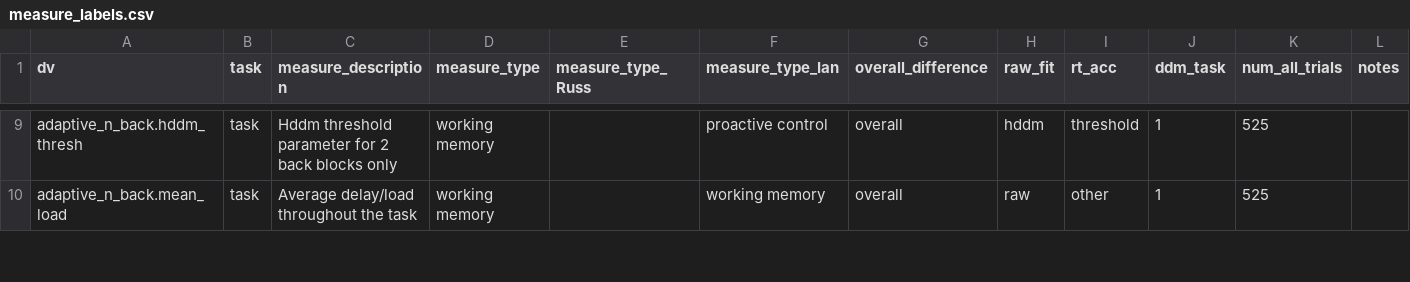
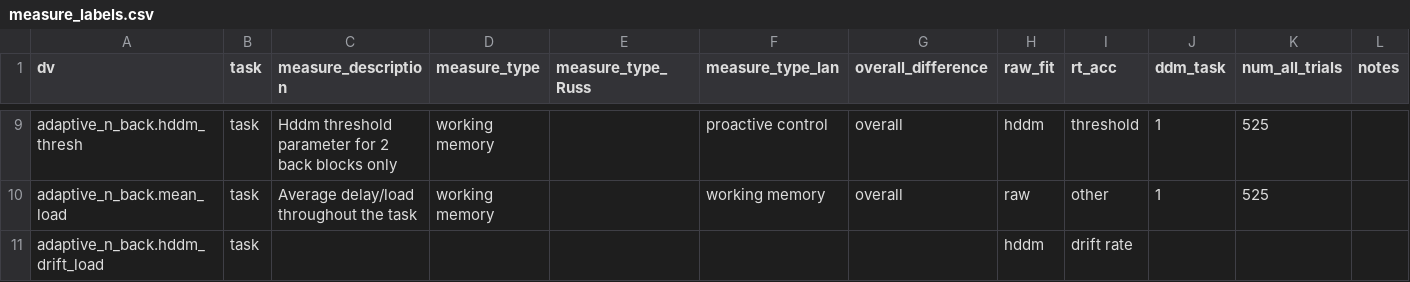
Before and after one commit to zenkavi/SRO_Retest_Analyses, a CSV file: input/measure_labels.csv, drawn as a sheet; only a part is shown, gaps mark what is left out; rows hold the shown columns only; the diff covers the shown part only; the diff names each change by its address in the sheet, - before the commit and + after, or states it on an @@ line.

```diff
--- a/input/measure_labels.csv
+++ b/input/measure_labels.csv
+row 11: adaptive_n_back.hddm_drift_load | task |  |  |  |  |  | hddm | drift rate
```
Also changed, not shown: 20 added rows, 3 removed rows and 4 edited cells elsewhere in this file, 7 other files.
